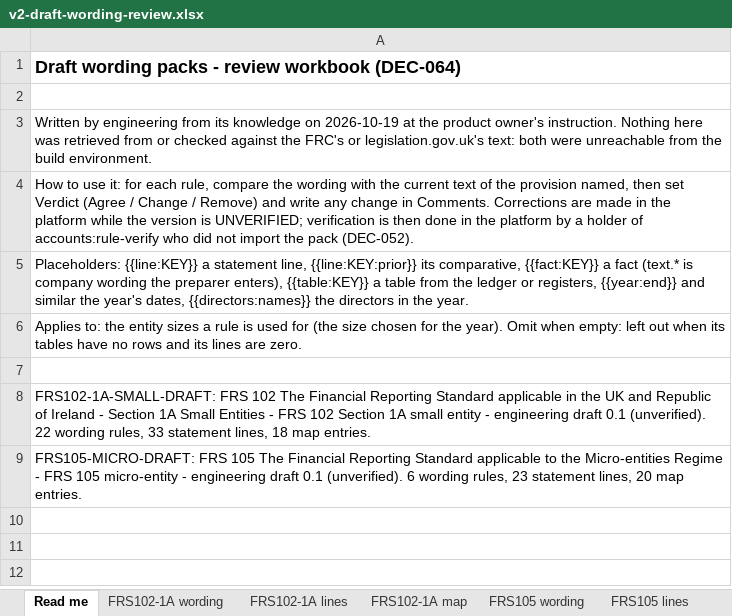
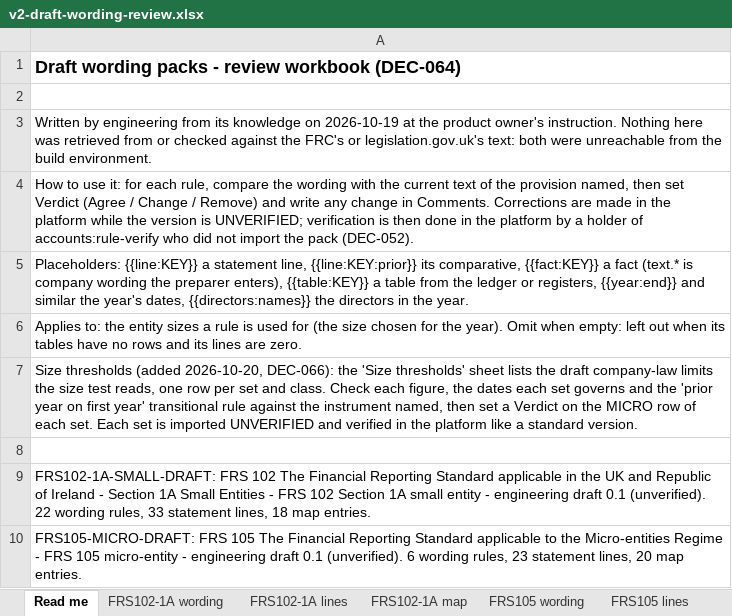
Before and after one commit to mianshoaiblhr/UK-Accounting-Platform, an Excel workbook: docs/architecture/v2-draft-wording-review.xlsx, sheet Read me, drawn as a sheet; values as stored, in another font and other column widths than the file's, no borders; the diff names each change by its address in the sheet, - before the commit and + after, or states it on an @@ line.

```diff
--- a/docs/architecture/v2-draft-wording-review.xlsx (sheet Read me)
+++ b/docs/architecture/v2-draft-wording-review.xlsx (sheet Read me)
+row 7: Size thresholds (added 2026-10-20, DEC-066): the 'Size thresholds' sheet lists the draft company-law limits the size test reads, one row per set and class. Check each figure, the dates each set governs and the 'prior year on first year' transitional rule against the instrument named, then set a Verdict on the MICRO row of each set. Each set is imported UNVERIFIED and verified in the platform like a standard version.
```
Also changed, not shown: other sheet tabs, docs/architecture/v2-compliance-matrix.xlsx, 41 other files.
